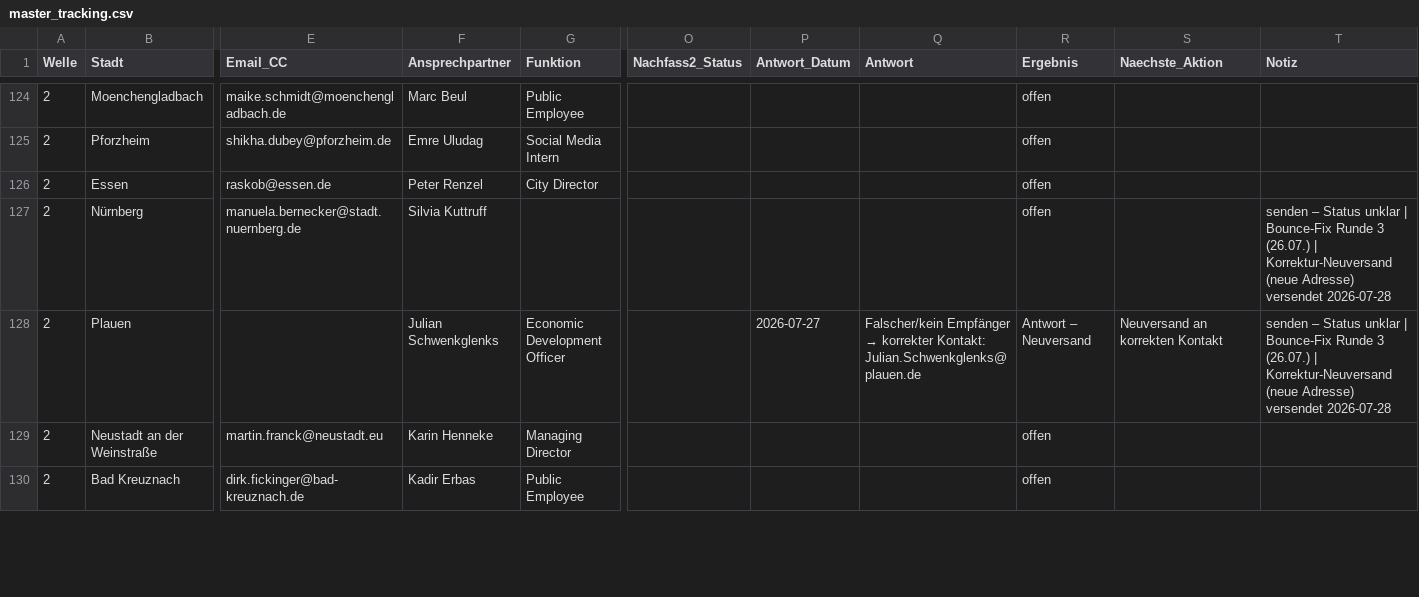
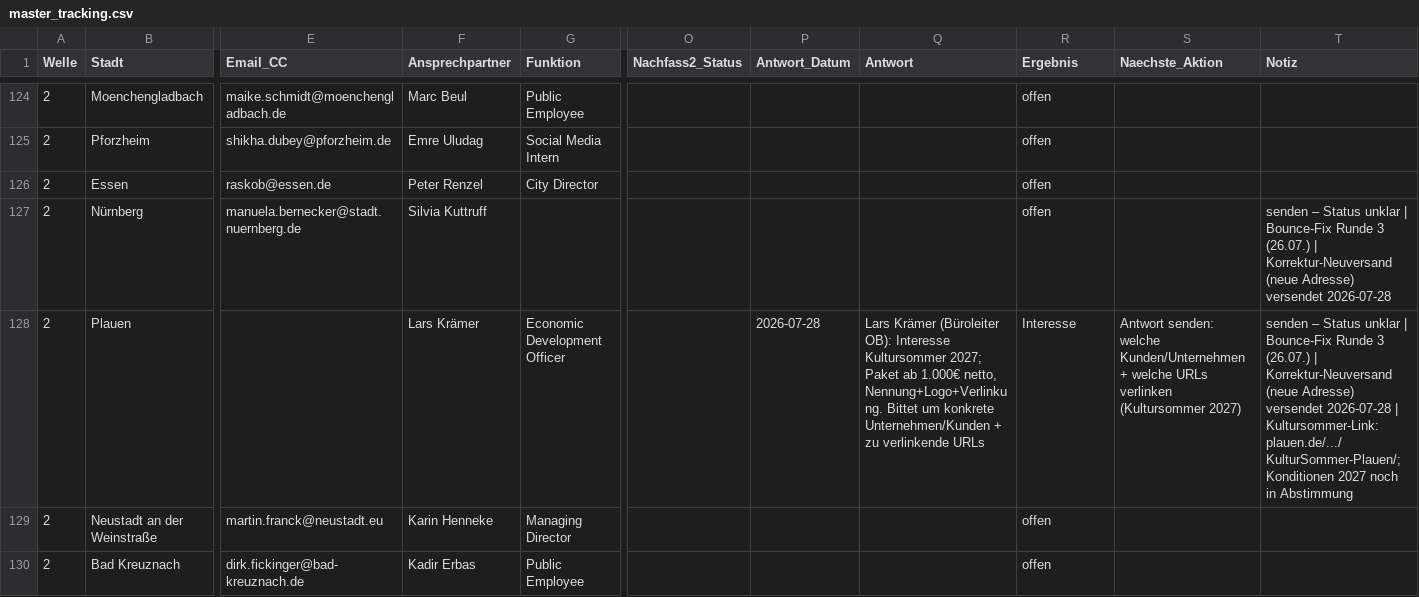
Before and after one commit to dariog-code/claude-recherche, a CSV file: outreach/master_tracking.csv, drawn as a sheet; only a part is shown, gaps mark what is left out; the diff names each change by its address in the sheet, - before the commit and + after, or states it on an @@ line.

```diff
--- a/outreach/master_tracking.csv
+++ b/outreach/master_tracking.csv
-F128 (Ansprechpartner): Julian Schwenkglenks
+F128 (Ansprechpartner): Lars Krämer
-P128 (Antwort_Datum): 2026-07-27
+P128 (Antwort_Datum): 2026-07-28
@@ Q128 (Antwort): Falscher/kein Empfänger → korrekter Kontakt: Julian.Schwenkglenks@plauen.de → Lars Krämer (Büroleiter OB): Interesse Kultursommer 2027; Paket ab 1.000€ netto, Nennung+Logo+Verlinkung. Bittet um konkrete Unternehmen/Kunden + zu verlinkende URLs @@
-R128 (Ergebnis): Antwort – Neuversand
+R128 (Ergebnis): Interesse
-S128 (Naechste_Aktion): Neuversand an korrekten Kontakt
+S128 (Naechste_Aktion): Antwort senden: welche Kunden/Unternehmen + welche URLs verlinken (Kultursommer 2027)
-T128 (Notiz): …versendet 2026-07-28
+T128 (Notiz): …versendet 2026-07-28 | Kultursommer-Link: plauen.de/.../KulturSommer-Plauen/; Konditionen 2027 noch in Abstimmung
```
